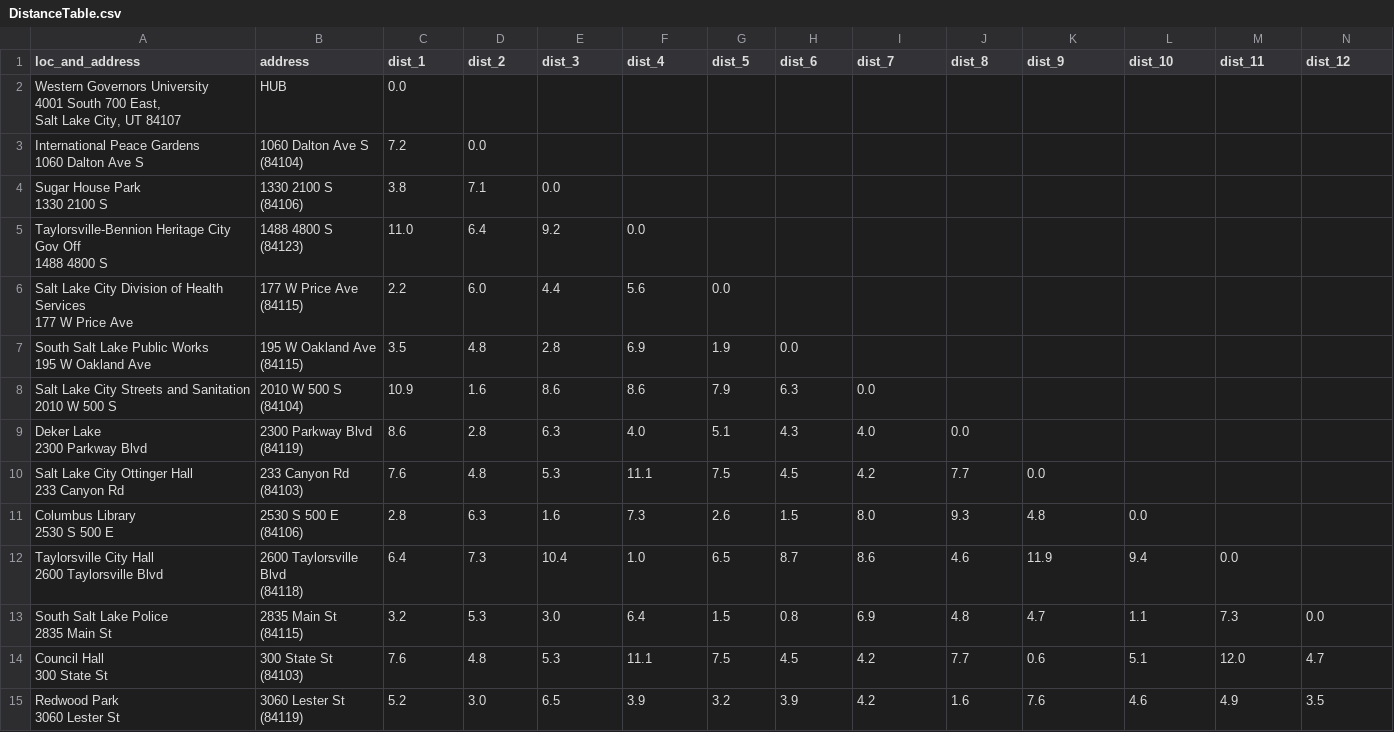
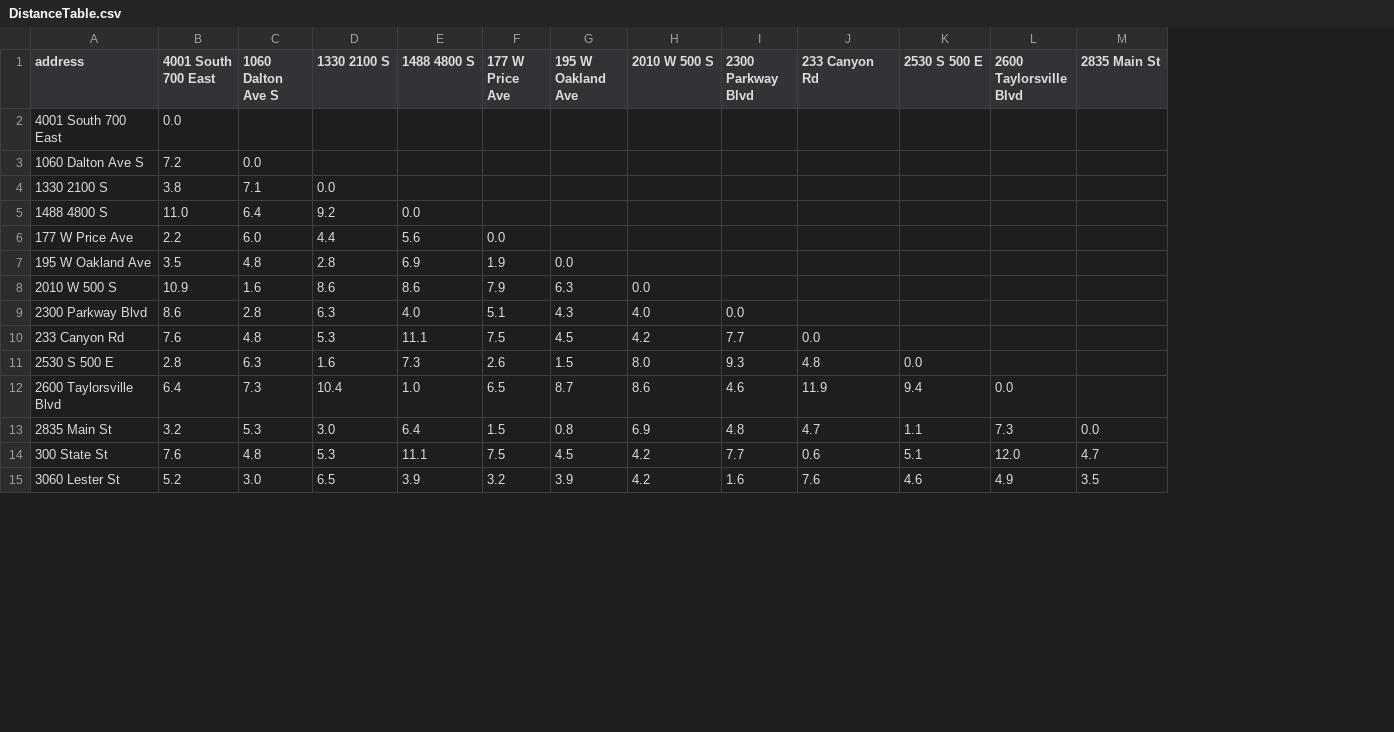
Before and after one commit to hlmichellemasters/C950PackageDelivery, a CSV file: DistanceTable.csv, drawn as a sheet; only a part is shown; removed rows and columns are numbered as before the commit, all else as after; ↵ is a line break in a cell; the diff covers the shown part only; the diff names each change by its address in the sheet, - before the commit and + after, or states it on an @@ line.

```diff
--- a/DistanceTable.csv
+++ b/DistanceTable.csv
-column A (loc_and_address), rows 2-15: Western Governors University ↵ 4001 South 700 East, ↵ Salt Lake City, UT 84107 | International Peace Gardens ↵ 1060 Dalton Ave S | Sugar House Park ↵ 1330 2100 S | Taylorsville-Bennion Heritage City Gov Off ↵ 1488 4800 S | Salt Lake City Division of Health Services ↵ 177 W Price Ave | South Salt Lake Public Works ↵ 195 W Oakland Ave | Salt Lake City Streets and Sanitation ↵ 2010 W 500 S | Deker Lake ↵ 2300 Parkway Blvd | Salt Lake City Ottinger Hall ↵ 233 Canyon Rd | Columbus Library ↵ 2530 S 500 E | Taylorsville City Hall ↵ 2600 Taylorsville Blvd | South Salt Lake Police ↵ 2835 Main St | Council Hall ↵ 300 State St | Redwood Park ↵ 3060 Lester St
-B1: dist_1
+B1: 4001 South 700 East
-C1: dist_2
+C1: 1060 Dalton Ave S
-D1: dist_3
+D1: 1330 2100 S
-E1: dist_4
+E1: 1488 4800 S
-F1: dist_5
+F1: 177 W Price Ave
-G1: dist_6
+G1: 195 W Oakland Ave
-H1: dist_7
+H1: 2010 W 500 S
-I1: dist_8
+I1: 2300 Parkway Blvd
-J1: dist_9
+J1: 233 Canyon Rd
-K1: dist_10
+K1: 2530 S 500 E
-L1: dist_11
+L1: 2600 Taylorsville Blvd
-M1: dist_12
+M1: 2835 Main St
-A2 (address): HUB
+A2 (address): 4001 South 700 East
-A3 (address): 1060 Dalton Ave S ↵ (84104)
+A3 (address): 1060 Dalton Ave S
-A4 (address): 1330 2100 S ↵ (84106)
+A4 (address): 1330 2100 S
-A5 (address): 1488 4800 S ↵ (84123)
+A5 (address): 1488 4800 S
-A6 (address): 177 W Price Ave ↵ (84115)
+A6 (address): 177 W Price Ave
-A7 (address): 195 W Oakland Ave ↵ (84115)
+A7 (address): 195 W Oakland Ave
-A8 (address): 2010 W 500 S ↵ (84104)
+A8 (address): 2010 W 500 S
-A9 (address): 2300 Parkway Blvd ↵ (84119)
+A9 (address): 2300 Parkway Blvd
-A10 (address): 233 Canyon Rd ↵ (84103)
+A10 (address): 233 Canyon Rd
-A11 (address): 2530 S 500 E ↵ (84106)
+A11 (address): 2530 S 500 E
-A12 (address): 2600 Taylorsville Blvd ↵ (84118)
+A12 (address): 2600 Taylorsville Blvd
-A13 (address): 2835 Main St ↵ (84115)
+A13 (address): 2835 Main St
-A14 (address): 300 State St ↵ (84103)
+A14 (address): 300 State St
-A15 (address): 3060 Lester St ↵ (84119)
+A15 (address): 3060 Lester St
```
Also changed, not shown: 28 edited cells elsewhere in this file, PackageFile.csv, 5 other files.
